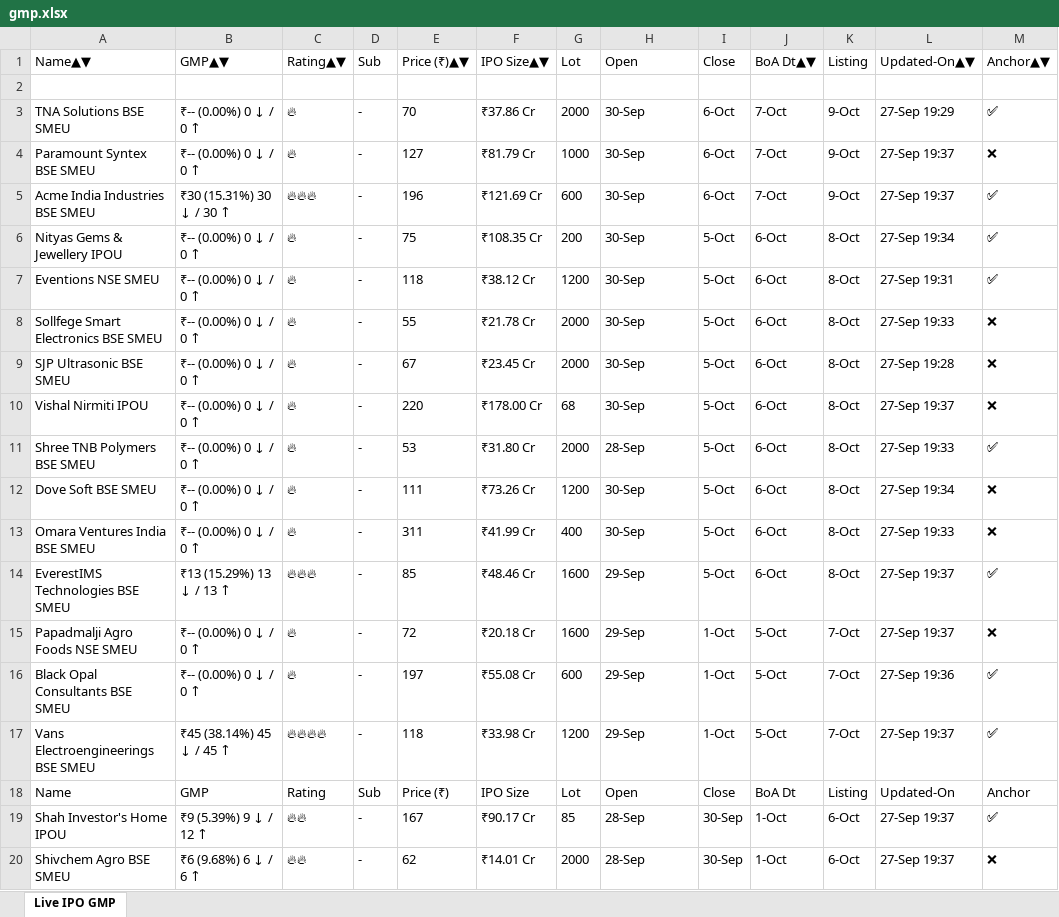
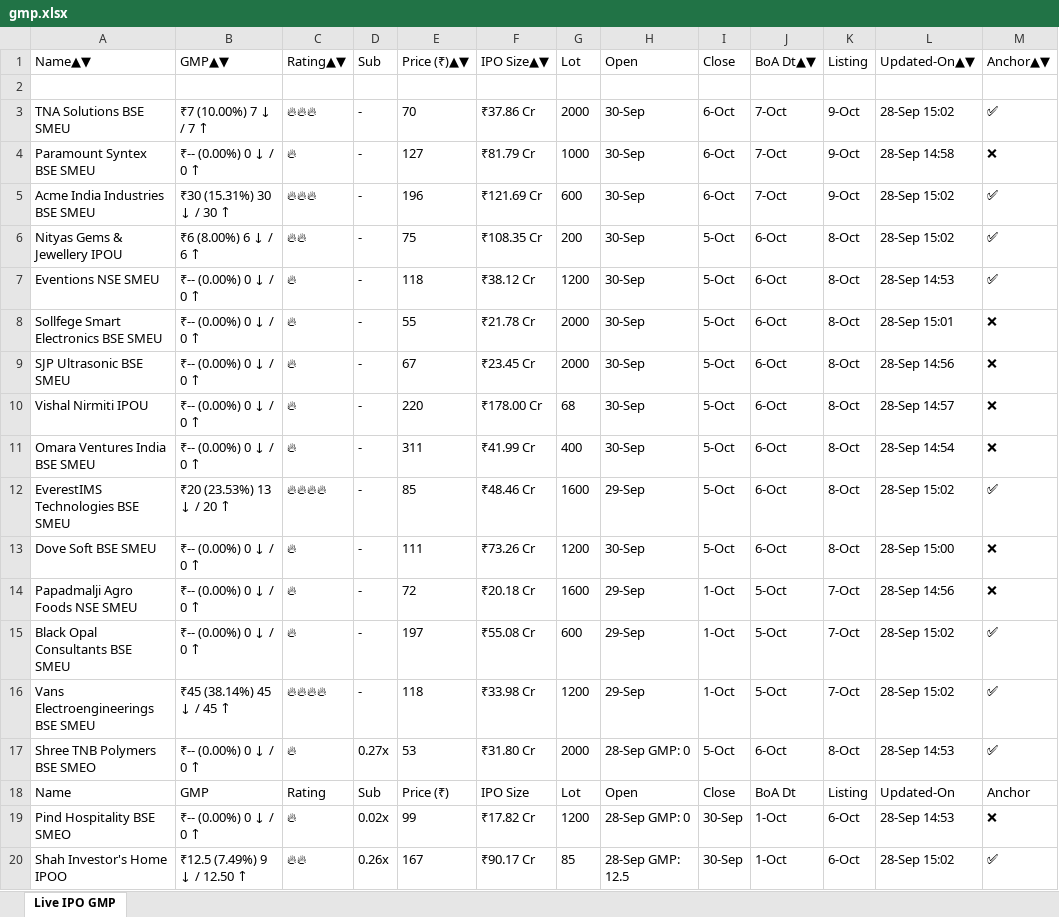
Before and after one commit to ayushpdkushwaha1/ipo-gmp-bot, an Excel workbook: files/gmp.xlsx, sheet Live IPO GMP, drawn as a sheet; only a part is shown; values as stored, in another font and other column widths than the file's, no borders; removed rows and columns are numbered as before the commit, all else as after; the diff covers the shown part only; the diff names each change by its address in the sheet, - before the commit and + after, or states it on an @@ line.

```diff
--- a/files/gmp.xlsx (sheet Live IPO GMP)
+++ b/files/gmp.xlsx (sheet Live IPO GMP)
-B3: ₹-- (0.00%) 0 ↓ / 0 ↑
+B3: ₹7 (10.00%) 7 ↓ / 7 ↑
-C3: 🔥
+C3: 🔥🔥🔥
-L3: 27-Sep 19:29
+L3: 28-Sep 15:02
-L4: 27-Sep 19:37
+L4: 28-Sep 14:58
-L5: 27-Sep 19:37
+L5: 28-Sep 15:02
-B6: ₹-- (0.00%) 0 ↓ / 0 ↑
+B6: ₹6 (8.00%) 6 ↓ / 6 ↑
-C6: 🔥
+C6: 🔥🔥
-L6: 27-Sep 19:34
+L6: 28-Sep 15:02
-L7: 27-Sep 19:31
+L7: 28-Sep 14:53
-L8: 27-Sep 19:33
+L8: 28-Sep 15:01
-L9: 27-Sep 19:28
+L9: 28-Sep 14:56
-L10: 27-Sep 19:37
+L10: 28-Sep 14:57
-row 11: Shree TNB Polymers BSE SMEU | ₹-- (0.00%) 0 ↓ / 0 ↑ | 🔥 | - | 53 | ₹31.80 Cr | 2000 | 28-Sep | 5-Oct | 6-Oct | 8-Oct | 27-Sep 19:33 | ✅
-row 12: Dove Soft BSE SMEU | ₹-- (0.00%) 0 ↓ / 0 ↑ | 🔥 | - | 111 | ₹73.26 Cr | 1200 | 30-Sep | 5-Oct | 6-Oct | 8-Oct | 27-Sep 19:34 | ❌
-L11: 27-Sep 19:33
+L11: 28-Sep 14:54
-B12: ₹13 (15.29%) 13 ↓ / 13 ↑
+B12: ₹20 (23.53%) 13 ↓ / 20 ↑
-C12: 🔥🔥🔥
+C12: 🔥🔥🔥🔥
-L12: 27-Sep 19:37
+L12: 28-Sep 15:02
+row 13: Dove Soft BSE SMEU | ₹-- (0.00%) 0 ↓ / 0 ↑ | 🔥 | - | 111 | ₹73.26 Cr | 1200 | 30-Sep | 5-Oct | 6-Oct | 8-Oct | 28-Sep 15:00 | ❌
-L14: 27-Sep 19:37
+L14: 28-Sep 14:56
-L15: 27-Sep 19:36
+L15: 28-Sep 15:02
-L16: 27-Sep 19:37
+L16: 28-Sep 15:02
+row 17: Shree TNB Polymers BSE SMEO | ₹-- (0.00%) 0 ↓ / 0 ↑ | 🔥 | 0.27x | 53 | ₹31.80 Cr | 2000 | 28-Sep GMP: 0 | 5-Oct | 6-Oct | 8-Oct | 28-Sep 14:53 | ✅
+row 19: Pind Hospitality BSE SMEO | ₹-- (0.00%) 0 ↓ / 0 ↑ | 🔥 | 0.02x | 99 | ₹17.82 Cr | 1200 | 28-Sep GMP: 0 | 30-Sep | 1-Oct | 6-Oct | 28-Sep 14:53 | ❌
-A20: Shah Investor's Home IPOU
+A20: Shah Investor's Home IPOO
-B20: ₹9 (5.39%) 9 ↓ / 12 ↑
+B20: ₹12.5 (7.49%) 9 ↓ / 12.50 ↑
-D20: -
+D20: 0.26x
-H20: 28-Sep
+H20: 28-Sep GMP: 12.5
-L20: 27-Sep 19:37
+L20: 28-Sep 15:02
-row 20: Shivchem Agro BSE SMEU | ₹6 (9.68%) 6 ↓ / 6 ↑ | 🔥🔥 | - | 62 | ₹14.01 Cr | 2000 | 28-Sep | 30-Sep | 1-Oct | 6-Oct | 27-Sep 19:37 | ❌
```
Also changed, not shown: 5 added rows, 5 removed rows and 80 edited cells elsewhere in this sheet, files/Mainboard_IPOs.xlsx, files/SME_IPOs.xlsx, 2 other files.
